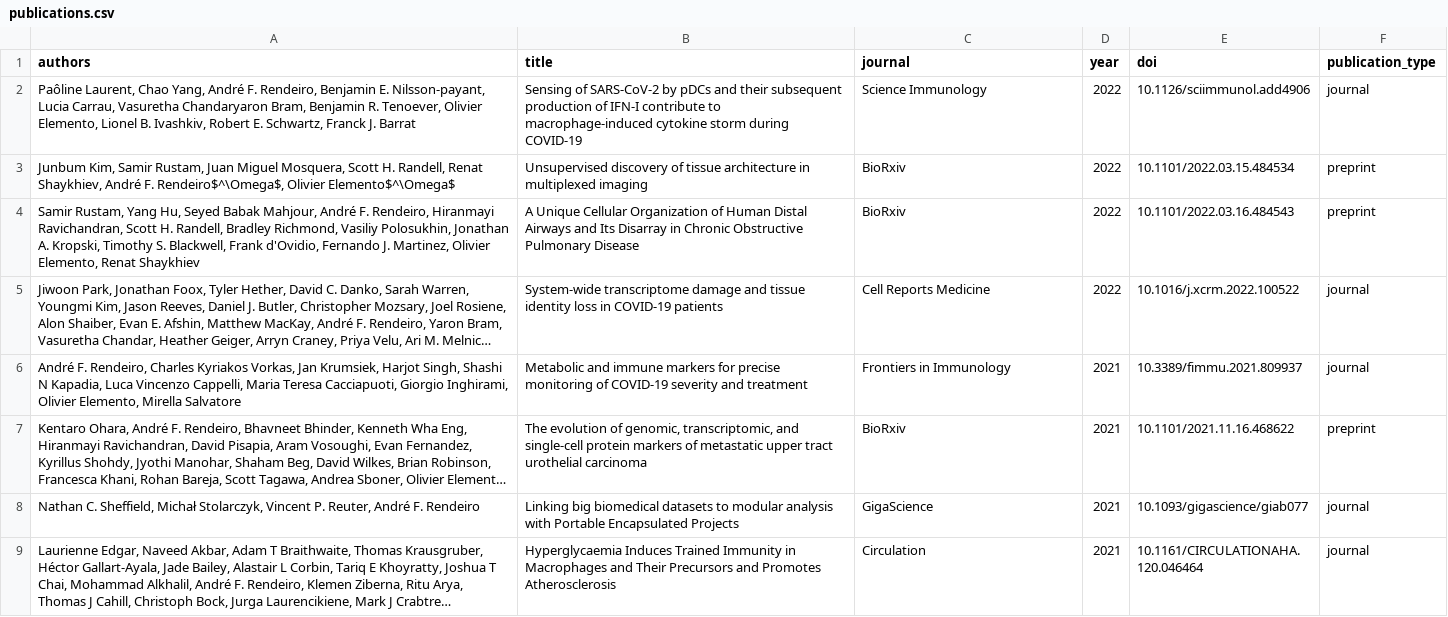
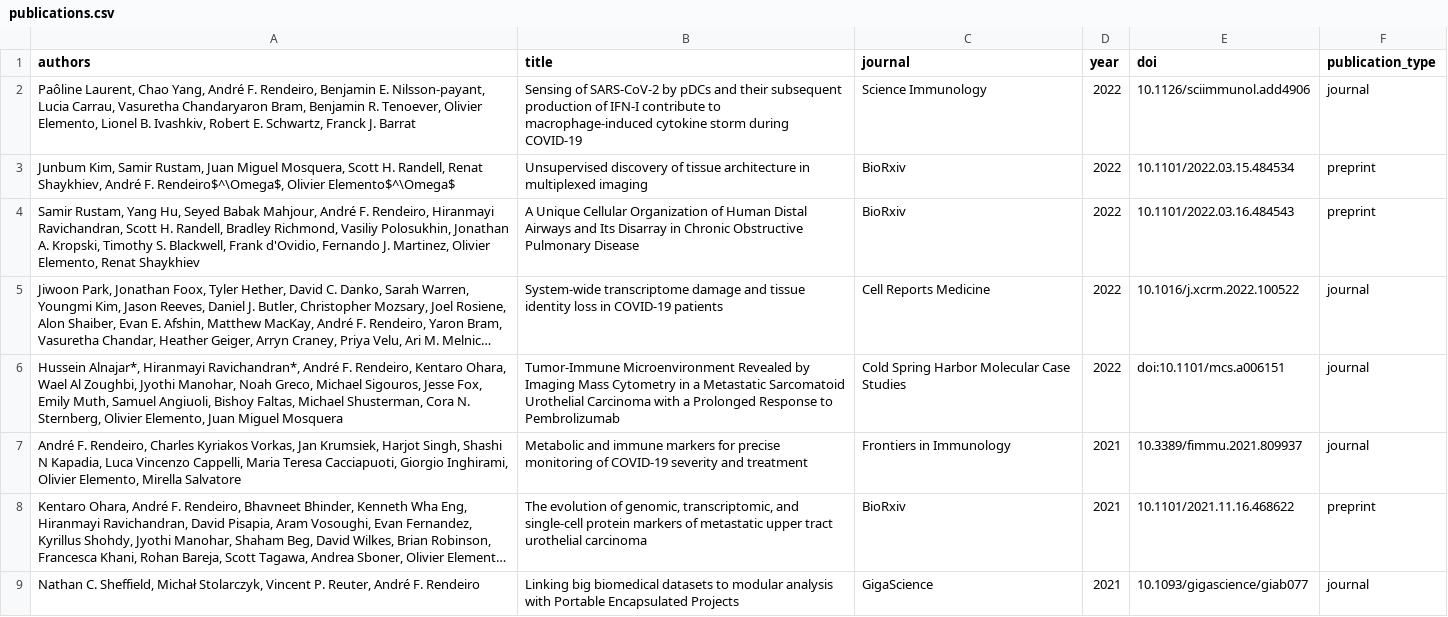
Before and after one commit to afrendeiro/cv, a CSV file: publications.csv, drawn as a sheet; only a part is shown; the shorter side is filled out with more unchanged rows; long unchanged cells end in …; the diff names each change by its address in the sheet, - before the commit and + after, or states it on an @@ line.

Commit message:
add publications

```diff
--- a/publications.csv
+++ b/publications.csv
+row 6: Hussein Alnajar*, Hiranmayi Ravichandran*, André F. Rendeiro, Kentaro Ohara, Wael Al Zoughbi, Jyothi Manohar, Noah Greco, Michael Sigouros, Jesse Fox, Emily Muth, Samuel Angiuoli, Bishoy Faltas, Michael Shusterman, Cora N. Sternberg, Olivier Elemento, Juan Miguel Mosquera | Tumor-Immune Microenvironment Revealed by Imaging Mass Cytometry in a Metastatic Sarcomatoid Urothelial Carcinoma with a Prolonged Response to Pembrolizumab | Cold Spring Harbor Molecular Case Studies | 2022 | doi:10.1101/mcs.a006151 | journal
```
Also changed, not shown: publication_resources.csv.
